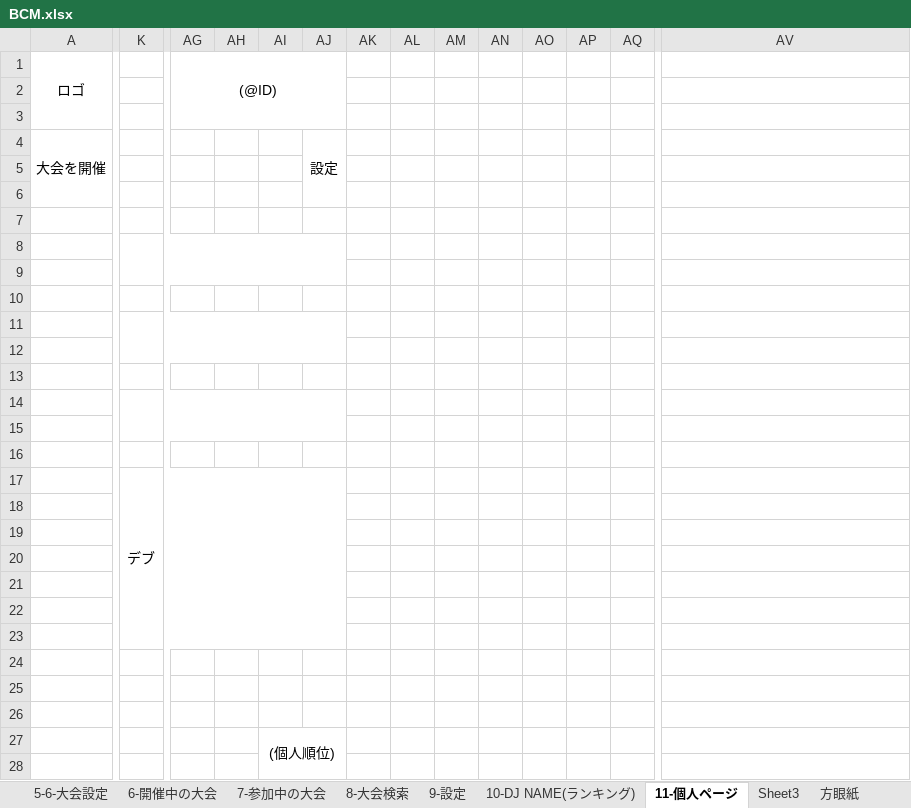
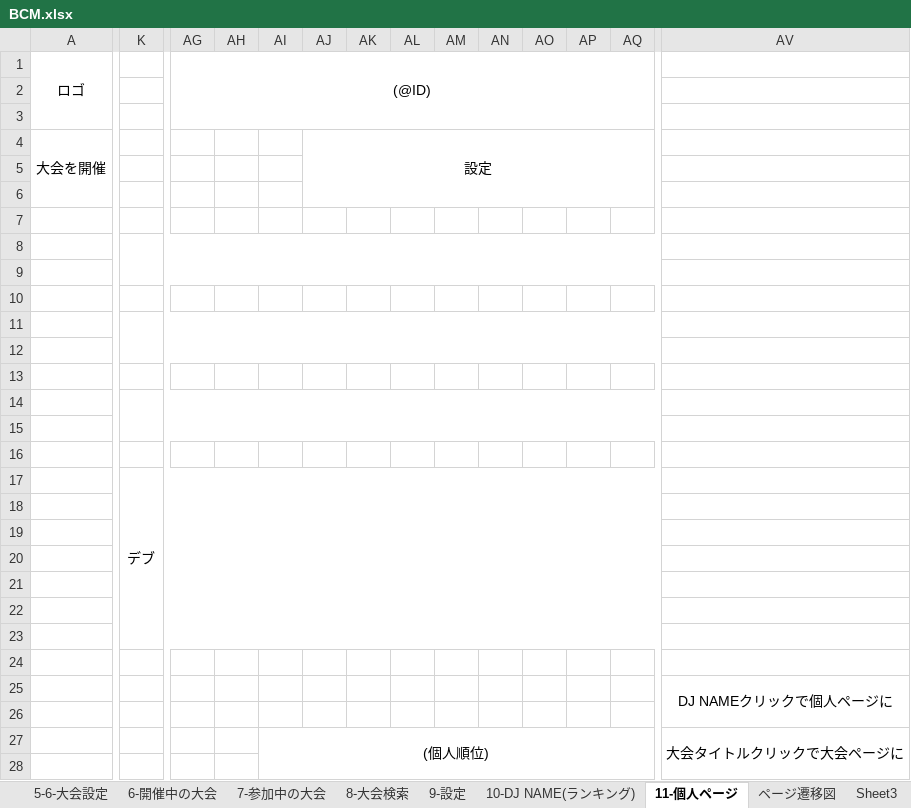
Before and after one commit to norimiso/BCM, an Excel workbook: BCM.xlsx, sheet 11-個人ページ, drawn as a sheet; only a part is shown, gaps mark what is left out; values as stored, in another font and other column widths than the file's, no borders; the diff covers the shown part only; the diff names each change by its address in the sheet, - before the commit and + after, or states it on an @@ line.

```diff
--- a/BCM.xlsx (sheet 11-個人ページ)
+++ b/BCM.xlsx (sheet 11-個人ページ)
+sheet tab: ページ遷移図
-AG1:AJ3 merged
+AG1:AQ3 merged
-AJ4:AJ6 merged
+AJ4:AQ6 merged
-K8:AJ9 merged
+K8:AQ9 merged
-K11:AJ12 merged
+K11:AQ12 merged
-K14:AJ15 merged
+K14:AQ15 merged
-K17:AJ23 merged
+K17:AQ23 merged
-AV25: (empty)
+AV25: DJ NAMEクリックで個人ページに
+AV25:AV26 merged
-AI27:AJ28 merged
+AI27:AR28 merged
-AV27: (empty)
+AV27: 大会タイトルクリックで大会ページに
+AV27:AV28 merged
```
Also changed, not shown: merged cells elsewhere in this sheet, sheet 2-ログイン時トップページ, sheet 5-4 大会情報, sheet 1-非ログイン時, sheet 7-参加中の大会, sheet 6-開催中の大会, sheet 4-大会ページ(個人), 2 more sheets, charts or pictures.
